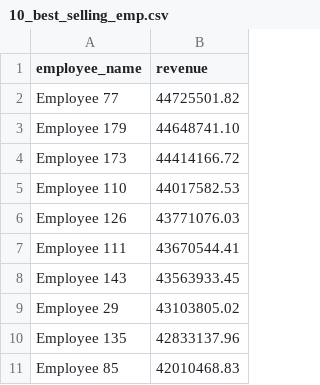
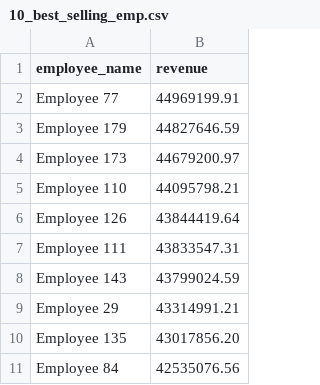
Before and after one commit to thangquang09/sales-dataengineer-project, a CSV file: csv_folder/10_best_selling_emp.csv, drawn as a sheet.

```diff
--- a/csv_folder/10_best_selling_emp.csv
+++ b/csv_folder/10_best_selling_emp.csv
@@ -1,11 +1,11 @@
 employee_name,revenue
-Employee 77,44725501.82
-Employee 179,44648741.10
-Employee 173,44414166.72
-Employee 110,44017582.53
-Employee 126,43771076.03
-Employee 111,43670544.41
-Employee 143,43563933.45
-Employee 29,43103805.02
-Employee 135,42833137.96
-Employee 85,42010468.83
+Employee 77,44969199.91
+Employee 179,44827646.59
+Employee 173,44679200.97
+Employee 110,44095798.21
+Employee 126,43844419.64
+Employee 111,43833547.31
+Employee 143,43799024.59
+Employee 29,43314991.21
+Employee 135,43017856.20
+Employee 84,42535076.56
```
Also changed, not shown: csv_folder/10_best_selling_store.csv, csv_folder/customer_rev_pro_num.csv, 16 other files.
